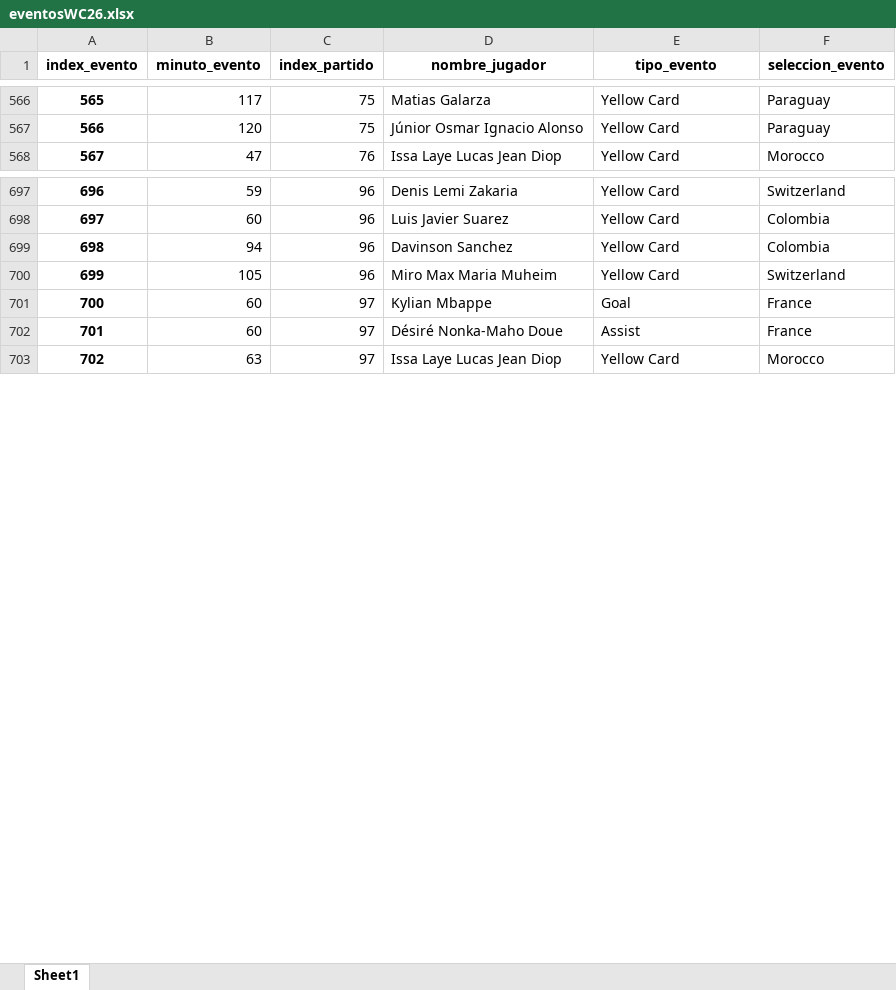
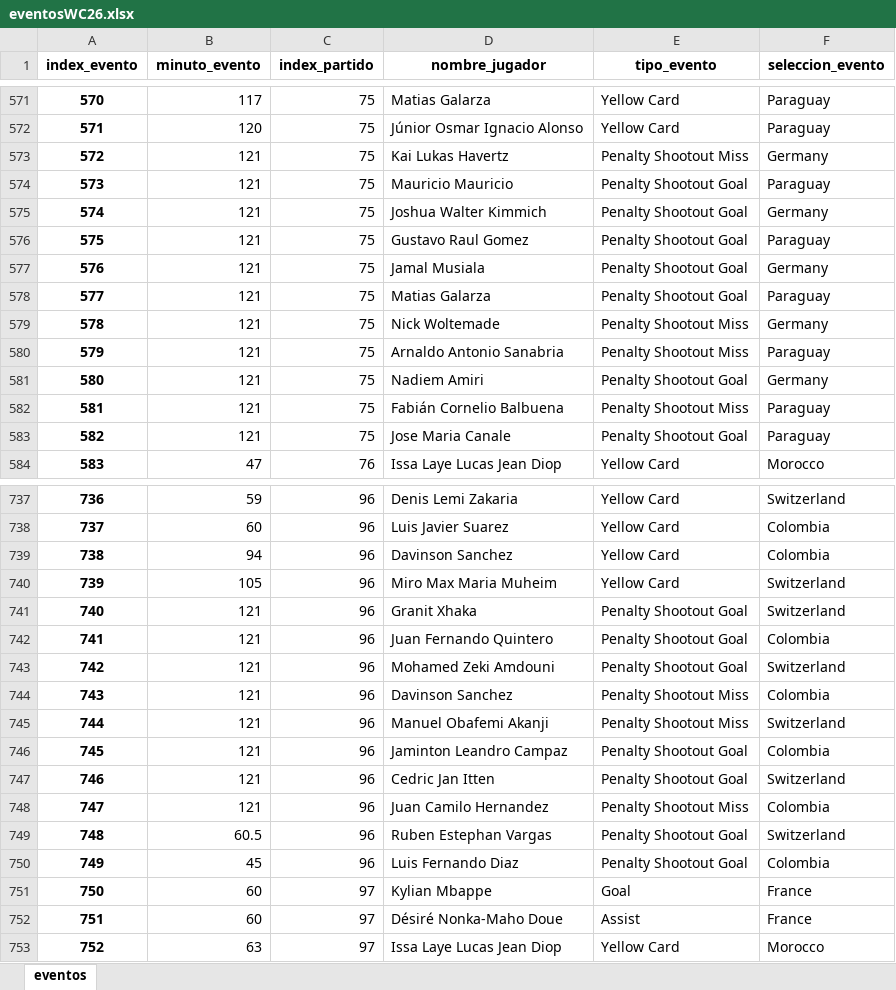
Before and after one commit to LucasBlascoIcai/proyecto_adquisicion_wc2026_lucasblasco_guillecorral, an Excel workbook: BLOQUE 2 TODO/eventosWC26.xlsx, sheet eventos, drawn as a sheet; only a part is shown, gaps mark what is left out; values as stored, in another font and other column widths than the file's, no borders; the diff covers the shown part only; the diff names each change by its address in the sheet, - before the commit and + after, or states it on an @@ line.

```diff
--- a/BLOQUE 2 TODO/eventosWC26.xlsx (sheet eventos)
+++ b/BLOQUE 2 TODO/eventosWC26.xlsx (sheet eventos)
-sheet tab: Sheet1
+sheet tab: eventos
@@ column A (index_evento) renumbered from row 8 down @@
+row 573: 572 | 121 | 75 | Kai Lukas Havertz | Penalty Shootout Miss | Germany
+row 574: 573 | 121 | 75 | Mauricio Mauricio | Penalty Shootout Goal | Paraguay
+row 575: 574 | 121 | 75 | Joshua Walter Kimmich | Penalty Shootout Goal | Germany
+row 576: 575 | 121 | 75 | Gustavo Raul Gomez | Penalty Shootout Goal | Paraguay
+row 577: 576 | 121 | 75 | Jamal Musiala | Penalty Shootout Goal | Germany
+row 578: 577 | 121 | 75 | Matias Galarza | Penalty Shootout Goal | Paraguay
+row 579: 578 | 121 | 75 | Nick Woltemade | Penalty Shootout Miss | Germany
+row 580: 579 | 121 | 75 | Arnaldo Antonio Sanabria | Penalty Shootout Miss | Paraguay
+row 581: 580 | 121 | 75 | Nadiem Amiri | Penalty Shootout Goal | Germany
+row 582: 581 | 121 | 75 | Fabián Cornelio Balbuena | Penalty Shootout Miss | Paraguay
+row 583: 582 | 121 | 75 | Jose Maria Canale | Penalty Shootout Goal | Paraguay
+row 741: 740 | 121 | 96 | Granit Xhaka | Penalty Shootout Goal | Switzerland
+row 742: 741 | 121 | 96 | Juan Fernando Quintero | Penalty Shootout Goal | Colombia
+row 743: 742 | 121 | 96 | Mohamed Zeki Amdouni | Penalty Shootout Goal | Switzerland
+row 744: 743 | 121 | 96 | Davinson Sanchez | Penalty Shootout Miss | Colombia
+row 745: 744 | 121 | 96 | Manuel Obafemi Akanji | Penalty Shootout Miss | Switzerland
+row 746: 745 | 121 | 96 | Jaminton Leandro Campaz | Penalty Shootout Goal | Colombia
+row 747: 746 | 121 | 96 | Cedric Jan Itten | Penalty Shootout Goal | Switzerland
+row 748: 747 | 121 | 96 | Juan Camilo Hernandez | Penalty Shootout Miss | Colombia
+row 749: 748 | 60.5 | 96 | Ruben Estephan Vargas | Penalty Shootout Goal | Switzerland
+row 750: 749 | 45 | 96 | Luis Fernando Diaz | Penalty Shootout Goal | Colombia
```
Also changed, not shown: 32 added rows and 25 edited cells elsewhere in this sheet, BLOQUE 2 TODO/jugadoresWC26.xlsx, BLOQUE 2 TODO/partidosWC26.xlsx, 1 other file.
